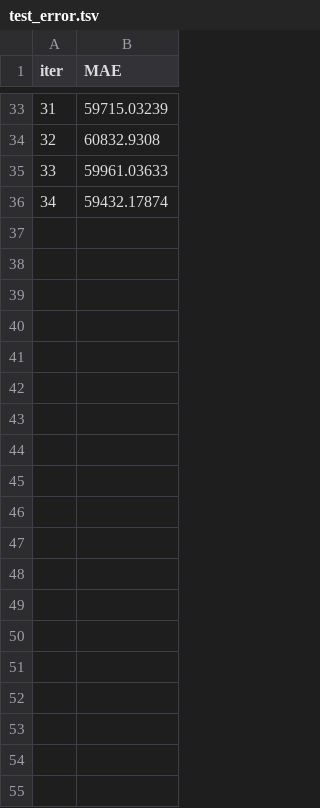
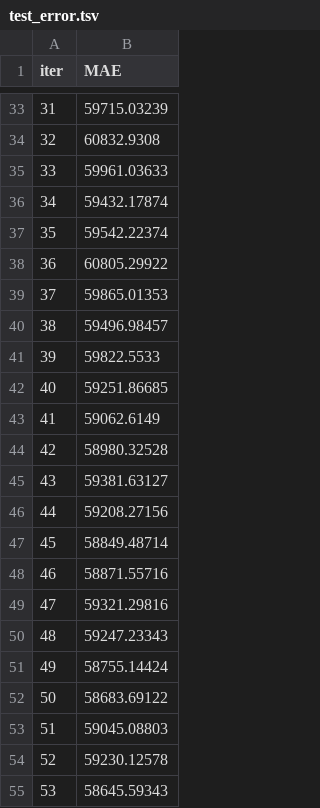
Before and after one commit to liscory/Purwadhika-JCDS-Final-Project, a TSV file: Jupyter Notebook/catboost_info/test_error.tsv, drawn as a sheet; only a part is shown, gaps mark what is left out; the diff covers the shown part only; the diff names each change by its address in the sheet, - before the commit and + after, or states it on an @@ line.

```diff
--- a/Jupyter Notebook/catboost_info/test_error.tsv
+++ b/Jupyter Notebook/catboost_info/test_error.tsv
+row 37: 35 | 59542.22374
+row 38: 36 | 60805.29922
+row 39: 37 | 59865.01353
+row 40: 38 | 59496.98457
+row 41: 39 | 59822.5533
+row 42: 40 | 59251.86685
+row 43: 41 | 59062.6149
+row 44: 42 | 58980.32528
+row 45: 43 | 59381.63127
+row 46: 44 | 59208.27156
+row 47: 45 | 58849.48714
+row 48: 46 | 58871.55716
+row 49: 47 | 59321.29816
+row 50: 48 | 59247.23343
+row 51: 49 | 58755.14424
+row 52: 50 | 58683.69122
+row 53: 51 | 59045.08803
+row 54: 52 | 59230.12578
+row 55: 53 | 58645.59343
```
Also changed, not shown: 66 added rows elsewhere in this file, 9 other files.
